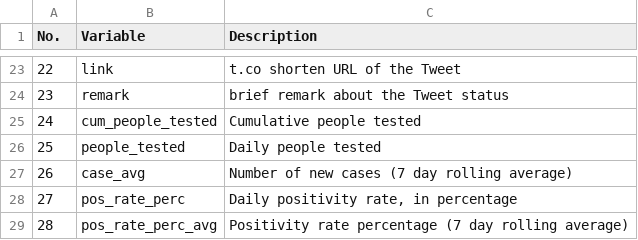
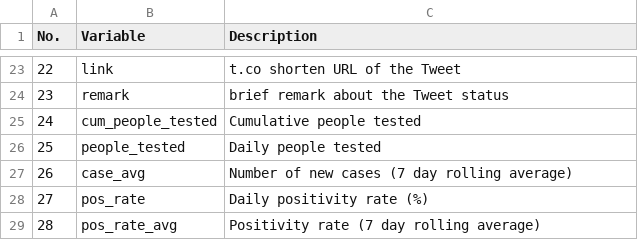
Before and after one commit to kyt4n/Malaysia-COVID-19-Dataset, a CSV file: data description.csv, drawn as a sheet; only a part is shown, gaps mark what is left out.

Commit message:
Update data description.csv

```diff
--- a/data description.csv
+++ b/data description.csv
@@ -27,3 +27,3 @@ No.,Variable,Description
 26,case_avg,Number of new cases (7 day rolling average)
-27,pos_rate_perc,"Daily positivity rate, in percentage"
-28,pos_rate_perc_avg,Positivity rate percentage (7 day rolling average)
+27,pos_rate,Daily positivity rate (%)
+28,pos_rate_avg,Positivity rate (7 day rolling average)
```
